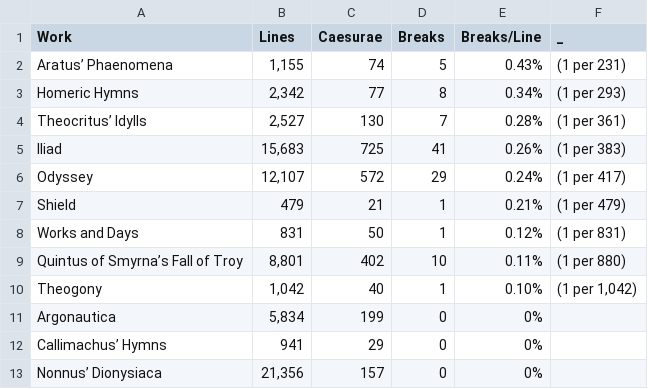
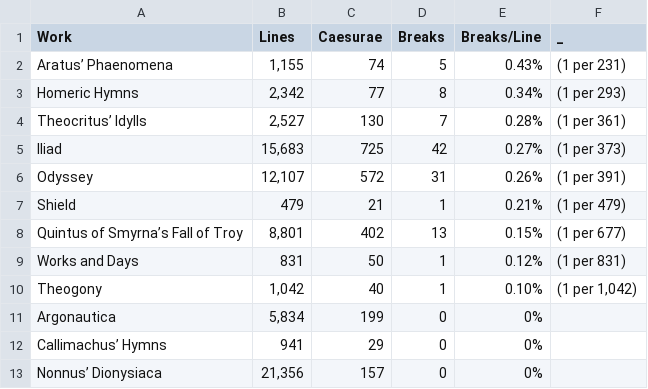
Before and after one commit to sasansom/breaking-hermanns-bridge, a CSV file: break_rates.csv, drawn as a sheet.

```diff
--- a/break_rates.csv
+++ b/break_rates.csv
@@ -4,7 +4,7 @@ Homeric Hymns,"2,342",77,8, 0.34%,(1 per 293)
 Theocritus’ Idylls,"2,527",130,7, 0.28%,(1 per 361)
-Iliad,"15,683",725,41, 0.26%,(1 per 383)
-Odyssey,"12,107",572,29, 0.24%,(1 per 417)
+Iliad,"15,683",725,42, 0.27%,(1 per 373)
+Odyssey,"12,107",572,31, 0.26%,(1 per 391)
 Shield,479,21,1, 0.21%,(1 per 479)
+Quintus of Smyrna’s Fall of Troy,"8,801",402,13, 0.15%,(1 per 677)
 Works and Days,831,50,1, 0.12%,(1 per 831)
-Quintus of Smyrna’s Fall of Troy,"8,801",402,10, 0.11%,(1 per 880)
 Theogony,"1,042",40,1, 0.10%,"(1 per 1,042)"
```
Also changed, not shown: hermann-filtered.speaker.csv, sedes/corpus/shield.csv, 12 other files.
